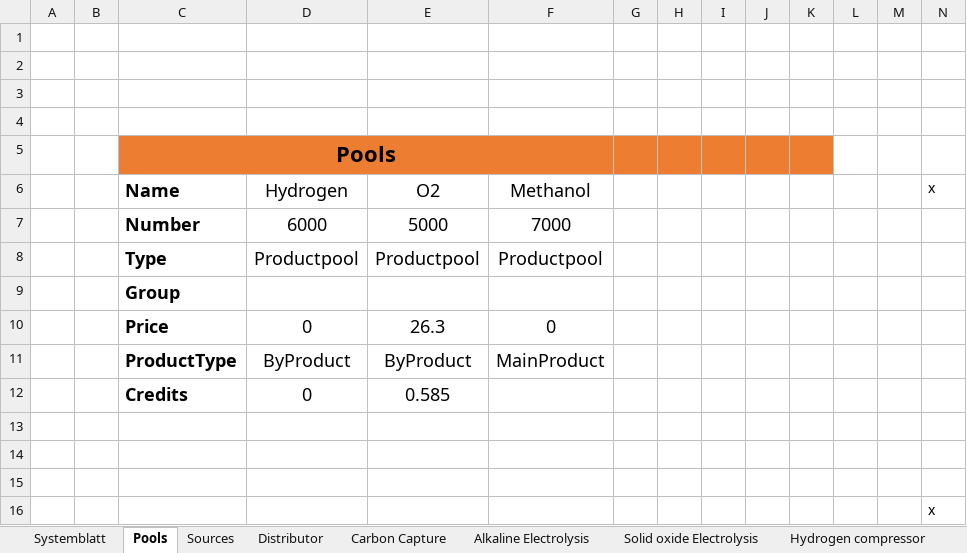
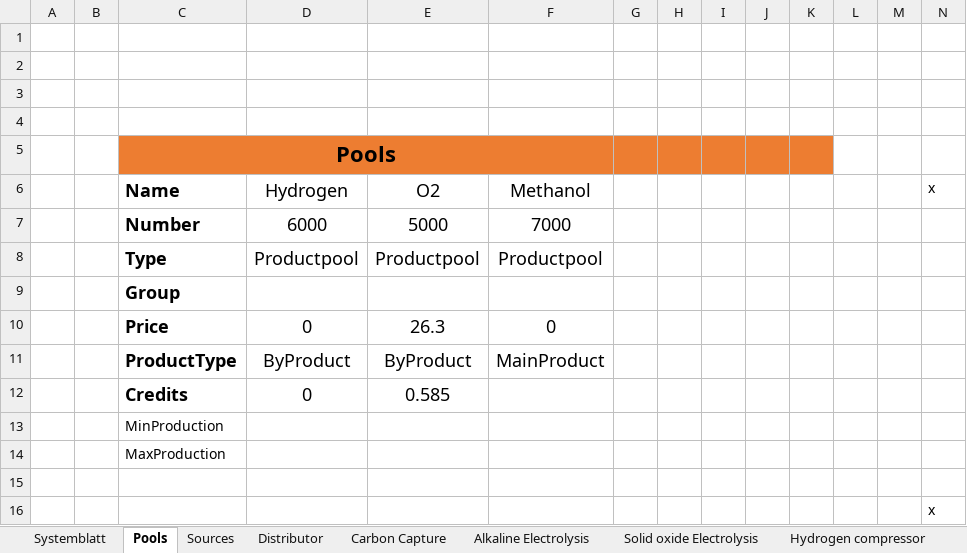
Before and after one commit to PKenkel/OUTDOOR, an Excel workbook: examples/Test_Excel.xlsm, sheet Pools, drawn as a sheet; values as stored, in another font and other column widths than the file's, no borders; the diff names each change by its address in the sheet, - before the commit and + after, or states it on an @@ line.

Commit message:
added new line to pools for min-max production

```diff
--- a/examples/Test_Excel.xlsm (sheet Pools)
+++ b/examples/Test_Excel.xlsm (sheet Pools)
-C13: (empty)
+C13: MinProduction
-C14: (empty)
+C14: MaxProduction
```
Also changed, not shown: 1 other file.
